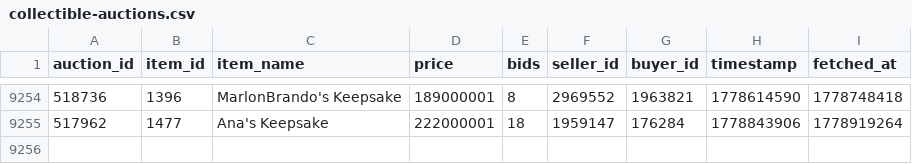
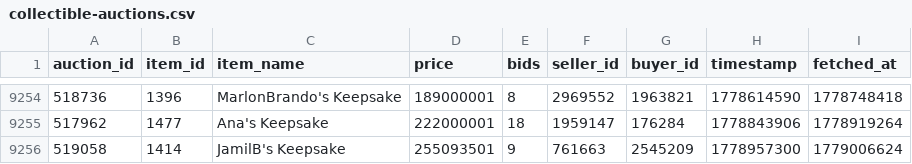
Before and after one commit to russianrob/torn-auction-data, a CSV file: data/collectible-auctions.csv, drawn as a sheet; only a part is shown, gaps mark what is left out; the diff names each change by its address in the sheet, - before the commit and + after, or states it on an @@ line.

```diff
--- a/data/collectible-auctions.csv
+++ b/data/collectible-auctions.csv
+row 9256: 519058 | 1414 | JamilB's Keepsake | 255093501 | 9 | 761663 | 2545209 | 1778957300 | 1779006624
```
